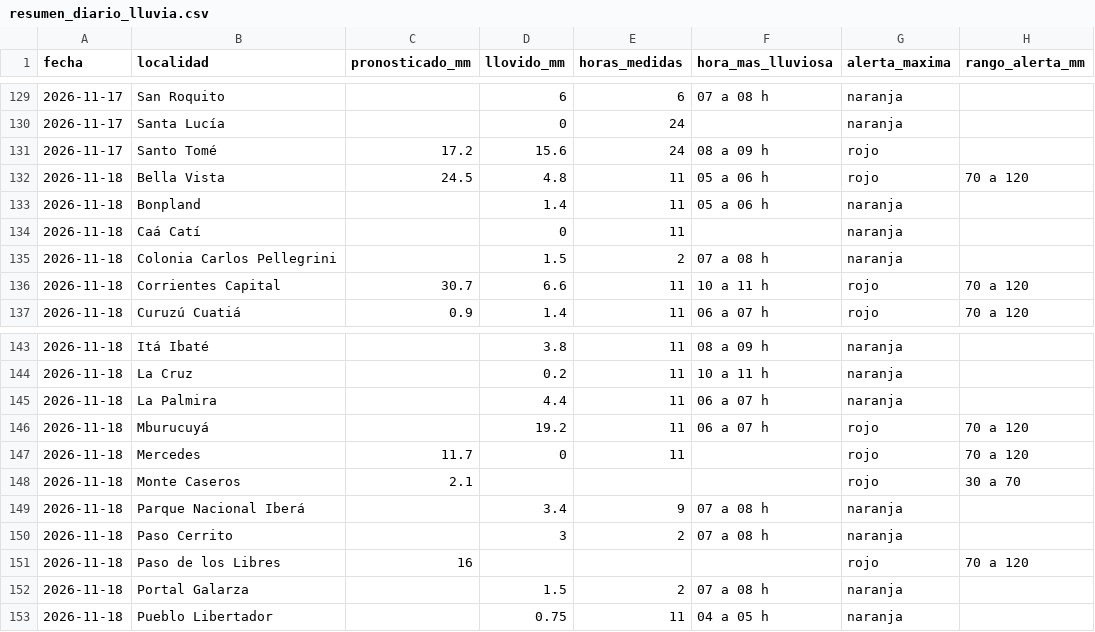
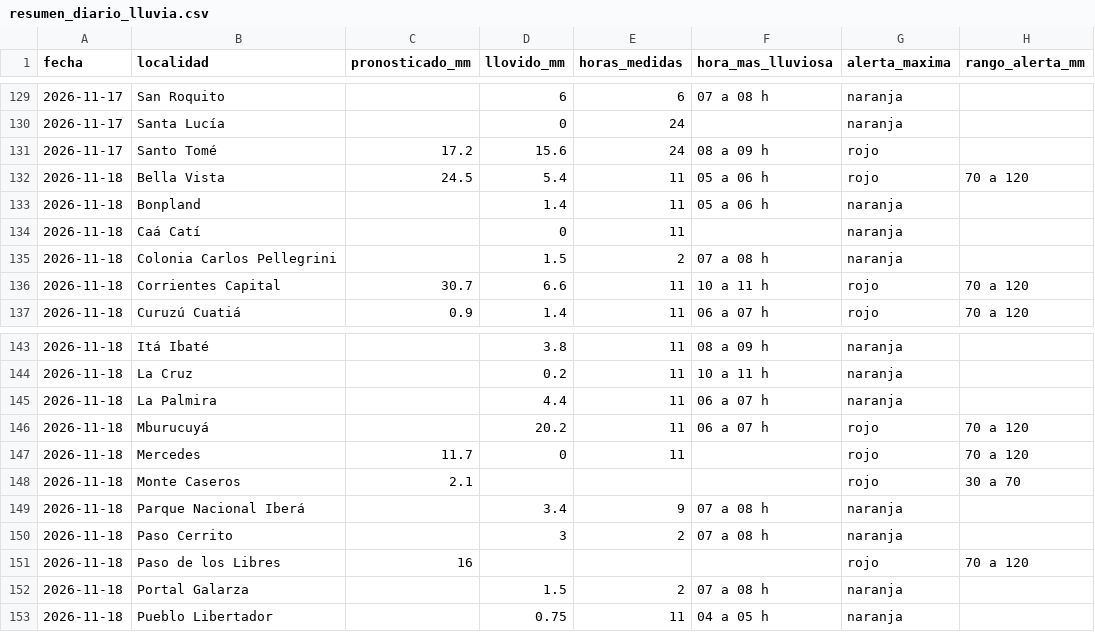
Before and after one commit to tablerocorrientes/tablerocorrientes.github.io, a CSV file: data/registro/resumen_diario_lluvia.csv, drawn as a sheet; only a part is shown, gaps mark what is left out; the diff names each change by its address in the sheet, - before the commit and + after, or states it on an @@ line.

```diff
--- a/data/registro/resumen_diario_lluvia.csv
+++ b/data/registro/resumen_diario_lluvia.csv
-D132 (llovido_mm): 4.8
+D132 (llovido_mm): 5.4
-D146 (llovido_mm): 19.2
+D146 (llovido_mm): 20.2
```
Also changed, not shown: data/registro/lluvia_horaria.csv, 31 other files.
